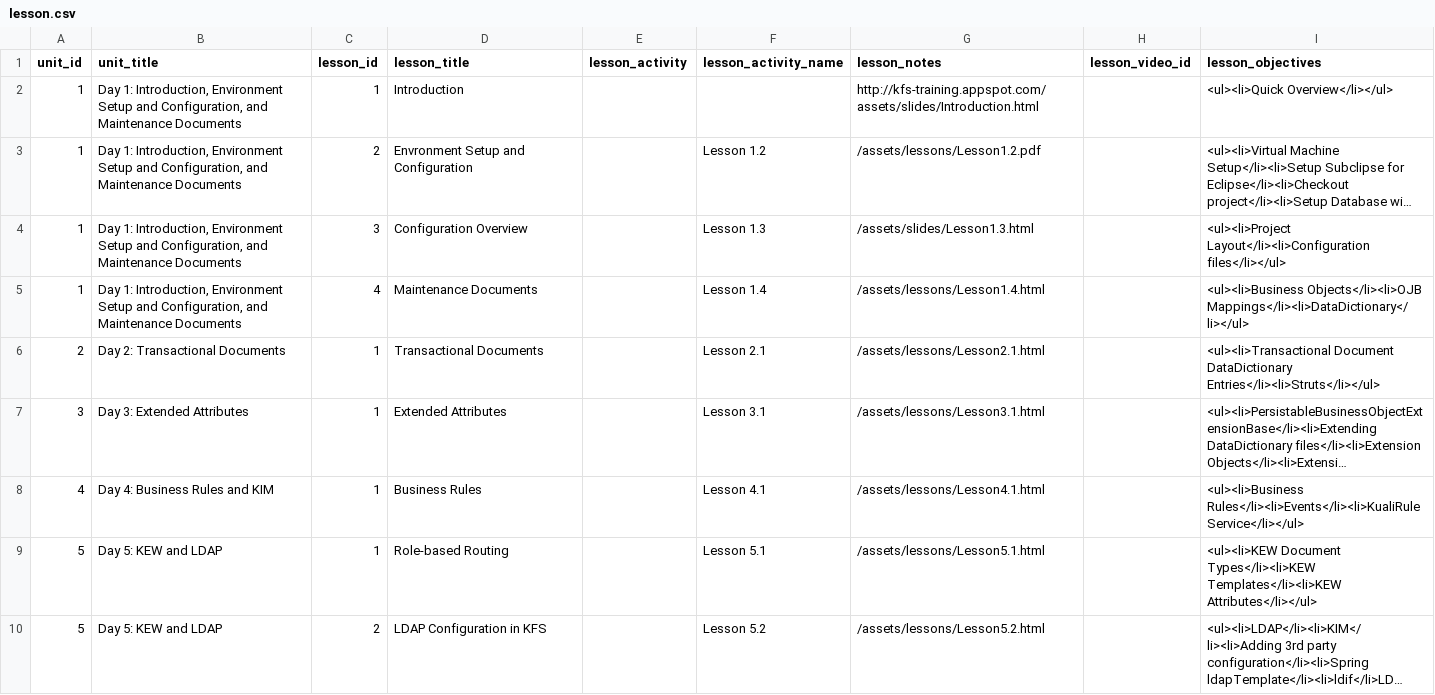
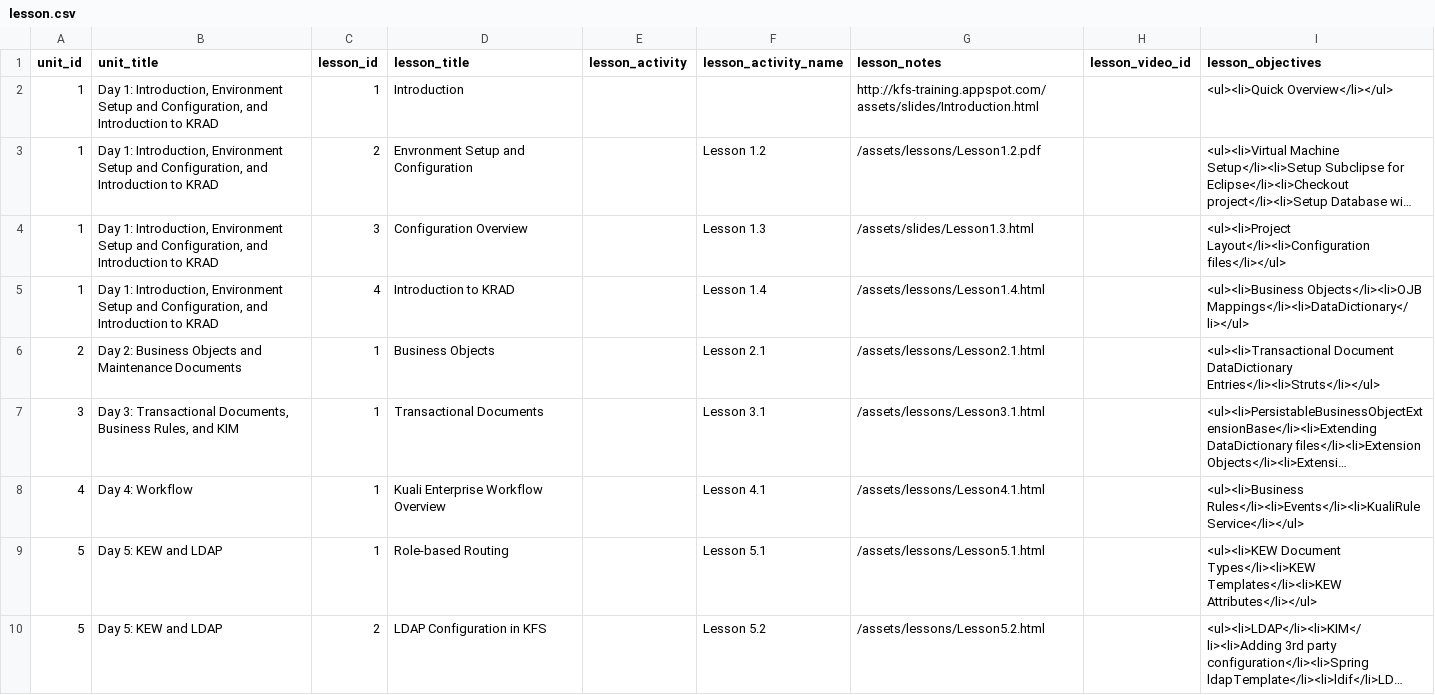
Before and after one commit to leo-at-rsmart/shiny-octo-batman, a CSV file: data/lesson.csv, drawn as a sheet; long unchanged cells end in …; the diff names each change by its address in the sheet, - before the commit and + after, or states it on an @@ line.

Commit message:
Updating lessons

```diff
--- a/data/lesson.csv
+++ b/data/lesson.csv
-B2:B5 (unit_title): …Configuration, and Maintenance Documents
+B2:B5 (unit_title): …Configuration, and Introduction to KRAD
-D5 (lesson_title): Maintenance Documents
+D5 (lesson_title): Introduction to KRAD
-B6 (unit_title): Day 2: Transactional Documents
+B6 (unit_title): Day 2: Business Objects and Maintenance Documents
-D6 (lesson_title): Transactional Documents
+D6 (lesson_title): Business Objects
-B7 (unit_title): Day 3: Extended Attributes
+B7 (unit_title): Day 3: Transactional Documents, Business Rules, and KIM
-D7 (lesson_title): Extended Attributes
+D7 (lesson_title): Transactional Documents
-B8 (unit_title): Day 4: Business Rules and KIM
+B8 (unit_title): Day 4: Workflow
-D8 (lesson_title): Business Rules
+D8 (lesson_title): Kuali Enterprise Workflow Overview
```
Also changed, not shown: data/unit.csv.
